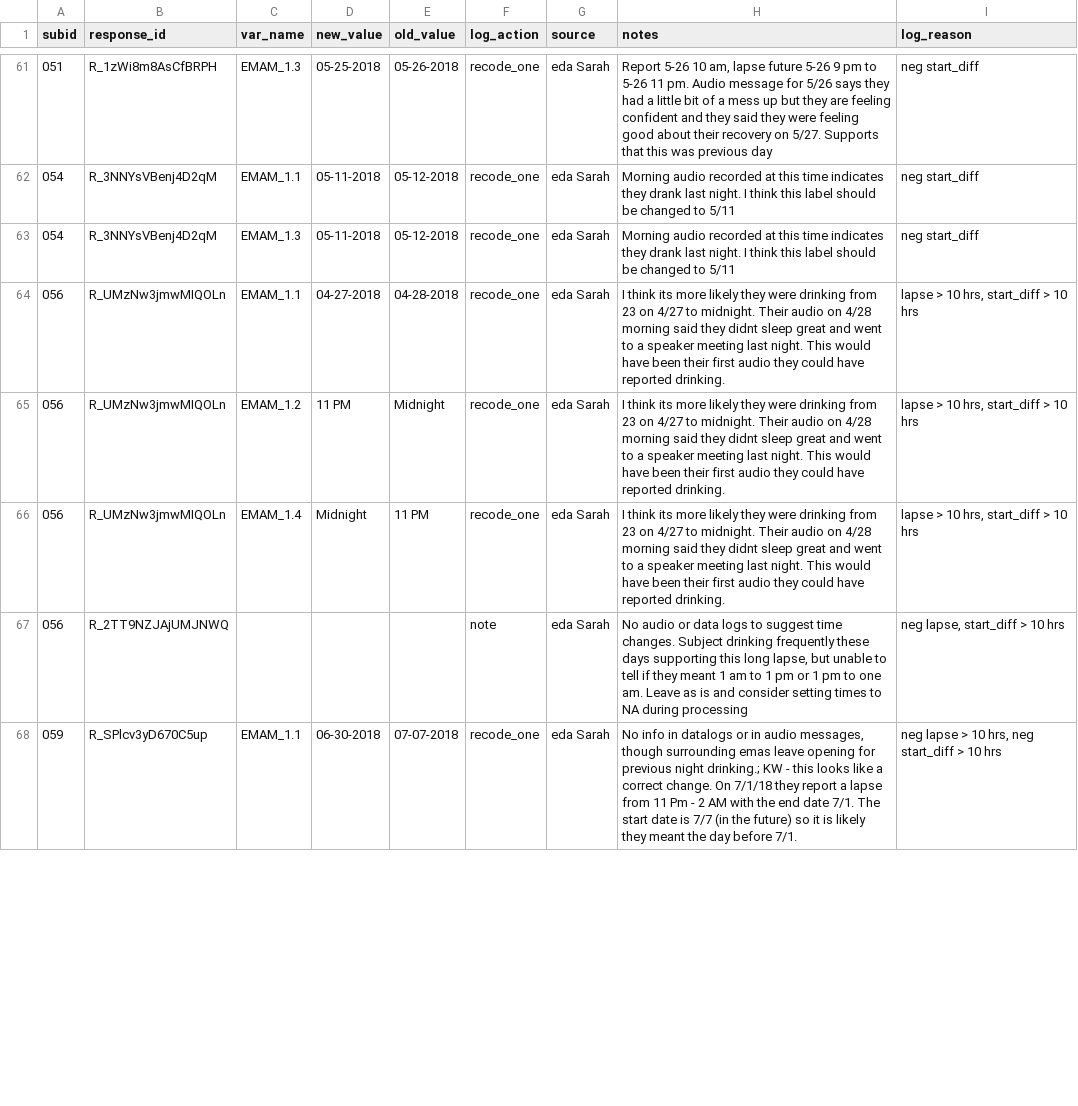
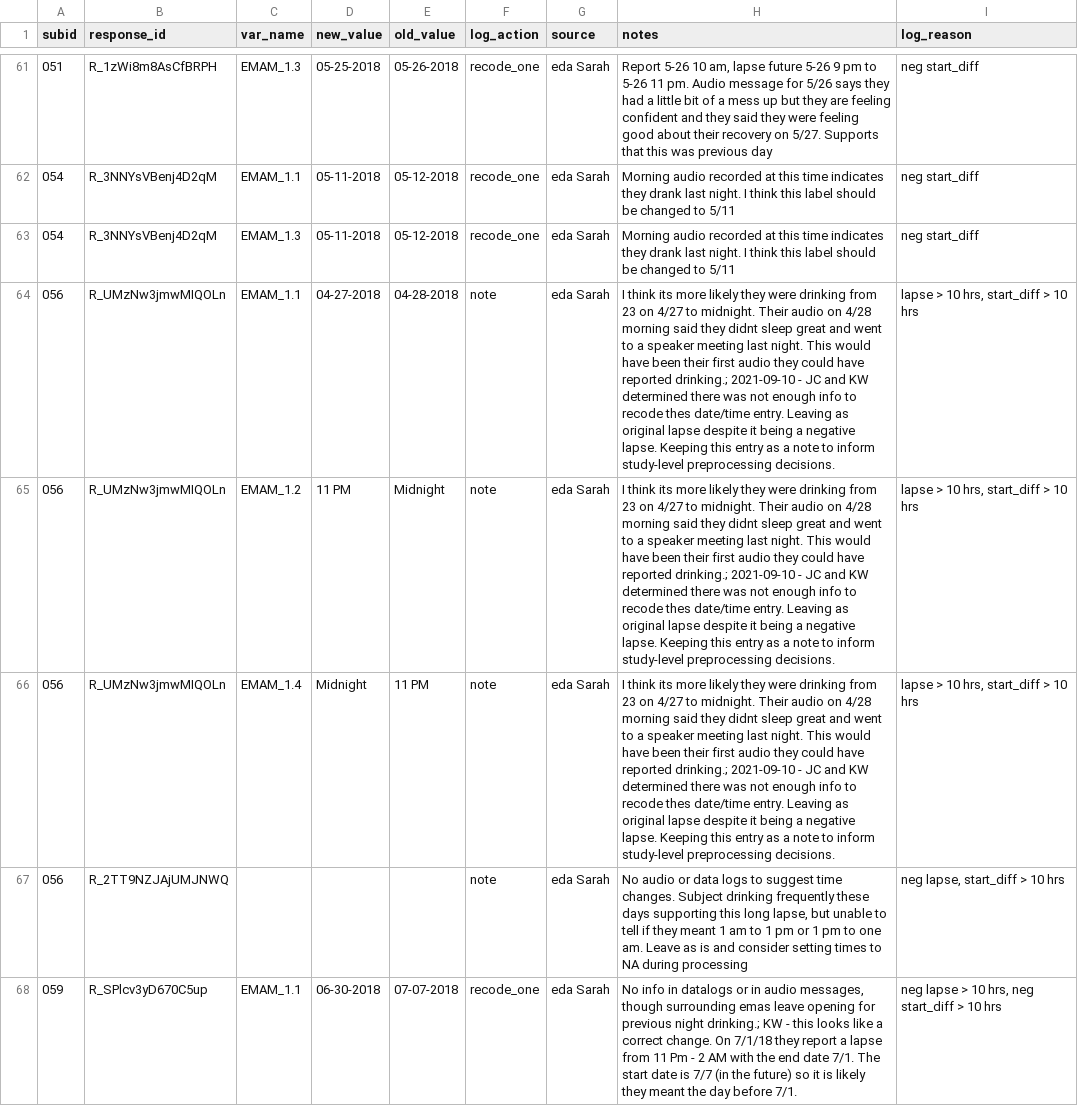
Before and after one commit to seschneck/risk_archive_2023_1121, a CSV file: shared/notes/log_ema_morning.csv, drawn as a sheet; only a part is shown, gaps mark what is left out; the diff covers the shown part only.

```diff
--- a/shared/notes/log_ema_morning.csv
+++ b/shared/notes/log_ema_morning.csv
@@ -63,5 +63,5 @@ subid,response_id,var_name,new_value,old_value,log_action,source,notes,log_reaso
 054,R_3NNYsVBenj4D2qM,EMAM_1.3,05-11-2018,05-12-2018,recode_one,eda Sarah,Morning audio recorded at this time indicates they drank last night.  I think this label should be changed to 5/11,neg start_diff
-056,R_UMzNw3jmwMIQOLn,EMAM_1.1,04-27-2018,04-28-2018,recode_one,eda Sarah,I think its more likely they were drinking from 23 on 4/27 to midnight. Their audio on 4/28 morning said they didnt sleep great and went to a speaker meeting last night. This would have been their first audio they could have reported drinking.,"lapse > 10 hrs, start_diff > 10 hrs"
-056,R_UMzNw3jmwMIQOLn,EMAM_1.2,11 PM,Midnight,recode_one,eda Sarah,I think its more likely they were drinking from 23 on 4/27 to midnight. Their audio on 4/28 morning said they didnt sleep great and went to a speaker meeting last night. This would have been their first audio they could have reported drinking.,"lapse > 10 hrs, start_diff > 10 hrs"
-056,R_UMzNw3jmwMIQOLn,EMAM_1.4,Midnight,11 PM,recode_one,eda Sarah,I think its more likely they were drinking from 23 on 4/27 to midnight. Their audio on 4/28 morning said they didnt sleep great and went to a speaker meeting last night. This would have been their first audio they could have reported drinking.,"lapse > 10 hrs, start_diff > 10 hrs"
+056,R_UMzNw3jmwMIQOLn,EMAM_1.1,04-27-2018,04-28-2018,note,eda Sarah,I think its more likely they were drinking from 23 on 4/27 to midnight. Their audio on 4/28 morning said they didnt sleep great and went to a speaker meeting last night. This would have been their first audio they could have reported drinking.; 2021-09-10 - JC and KW determined there was not enough info to recode thes date/time entry. Leaving as original lapse despite it being a negative lapse. Keeping this entry as a note to inform study-level preprocessing decisions.,"lapse > 10 hrs, start_diff > 10 hrs"
+056,R_UMzNw3jmwMIQOLn,EMAM_1.2,11 PM,Midnight,note,eda Sarah,I think its more likely they were drinking from 23 on 4/27 to midnight. Their audio on 4/28 morning said they didnt sleep great and went to a speaker meeting last night. This would have been their first audio they could have reported drinking.; 2021-09-10 - JC and KW determined there was not enough info to recode thes date/time entry. Leaving as original lapse despite it being a negative lapse. Keeping this entry as a note to inform study-level preprocessing decisions.,"lapse > 10 hrs, start_diff > 10 hrs"
+056,R_UMzNw3jmwMIQOLn,EMAM_1.4,Midnight,11 PM,note,eda Sarah,I think its more likely they were drinking from 23 on 4/27 to midnight. Their audio on 4/28 morning said they didnt sleep great and went to a speaker meeting last night. This would have been their first audio they could have reported drinking.; 2021-09-10 - JC and KW determined there was not enough info to recode thes date/time entry. Leaving as original lapse despite it being a negative lapse. Keeping this entry as a note to inform study-level preprocessing decisions.,"lapse > 10 hrs, start_diff > 10 hrs"
 056,R_2TT9NZJAjUMJNWQ,,,,note,eda Sarah,"No audio or data logs to suggest time changes. Subject drinking frequently these days supporting this long lapse, but unable to tell if they meant 1 am to 1 pm or 1 pm to one am. Leave as is and consider setting times to NA during processing","neg lapse, start_diff > 10 hrs"
```
Also changed, not shown: 6 edited cells elsewhere in this file, shared/notes/log_ema_later.csv, 2 other files.
